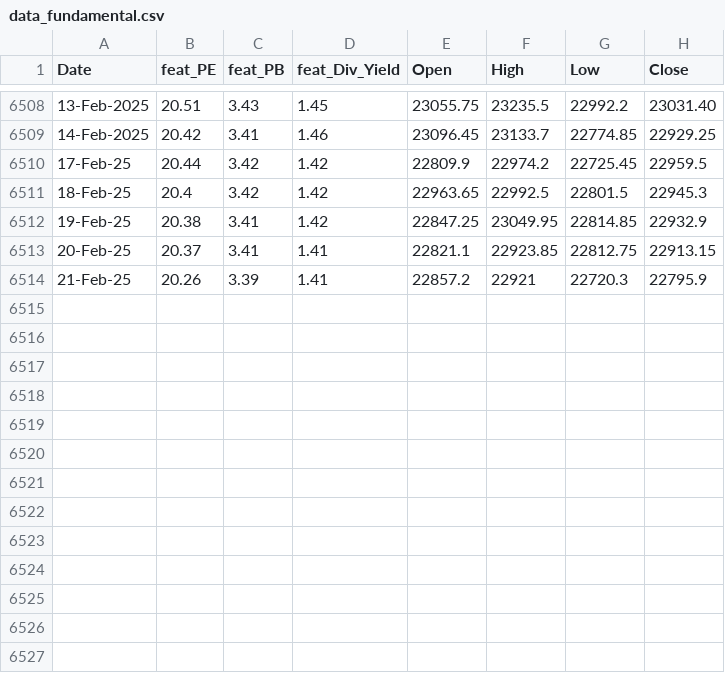
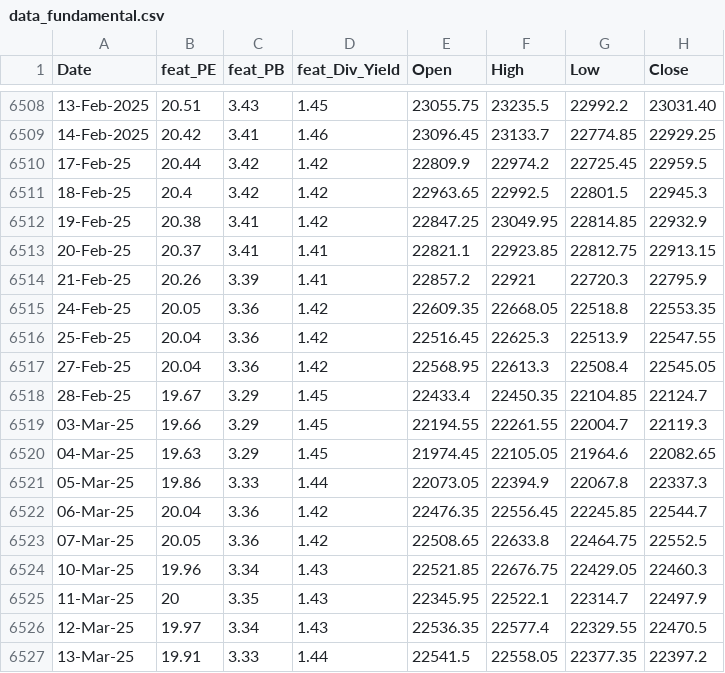
Before and after one commit to anirbanghoshsbi/.github.io, a CSV file: work/ml/data_fundamental.csv, drawn as a sheet; only a part is shown, gaps mark what is left out; the diff names each change by its address in the sheet, - before the commit and + after, or states it on an @@ line.

Commit message:
Update data_fundamental.csv

```diff
--- a/work/ml/data_fundamental.csv
+++ b/work/ml/data_fundamental.csv
+row 6515: 24-Feb-25 | 20.05 | 3.36 | 1.42 | 22609.35 | 22668.05 | 22518.8 | 22553.35
+row 6516: 25-Feb-25 | 20.04 | 3.36 | 1.42 | 22516.45 | 22625.3 | 22513.9 | 22547.55
+row 6517: 27-Feb-25 | 20.04 | 3.36 | 1.42 | 22568.95 | 22613.3 | 22508.4 | 22545.05
+row 6518: 28-Feb-25 | 19.67 | 3.29 | 1.45 | 22433.4 | 22450.35 | 22104.85 | 22124.7
+row 6519: 03-Mar-25 | 19.66 | 3.29 | 1.45 | 22194.55 | 22261.55 | 22004.7 | 22119.3
+row 6520: 04-Mar-25 | 19.63 | 3.29 | 1.45 | 21974.45 | 22105.05 | 21964.6 | 22082.65
+row 6521: 05-Mar-25 | 19.86 | 3.33 | 1.44 | 22073.05 | 22394.9 | 22067.8 | 22337.3
+row 6522: 06-Mar-25 | 20.04 | 3.36 | 1.42 | 22476.35 | 22556.45 | 22245.85 | 22544.7
+row 6523: 07-Mar-25 | 20.05 | 3.36 | 1.42 | 22508.65 | 22633.8 | 22464.75 | 22552.5
+row 6524: 10-Mar-25 | 19.96 | 3.34 | 1.43 | 22521.85 | 22676.75 | 22429.05 | 22460.3
+row 6525: 11-Mar-25 | 20 | 3.35 | 1.43 | 22345.95 | 22522.1 | 22314.7 | 22497.9
+row 6526: 12-Mar-25 | 19.97 | 3.34 | 1.43 | 22536.35 | 22577.4 | 22329.55 | 22470.5
+row 6527: 13-Mar-25 | 19.91 | 3.33 | 1.44 | 22541.5 | 22558.05 | 22377.35 | 22397.2
```
